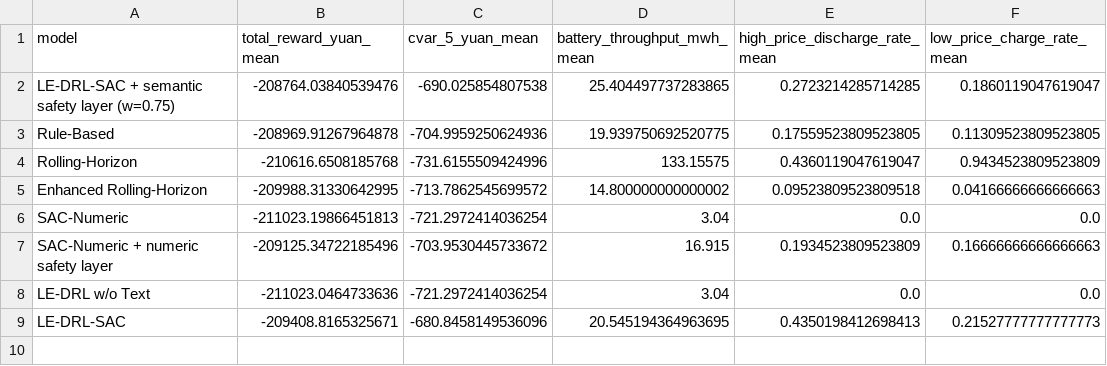
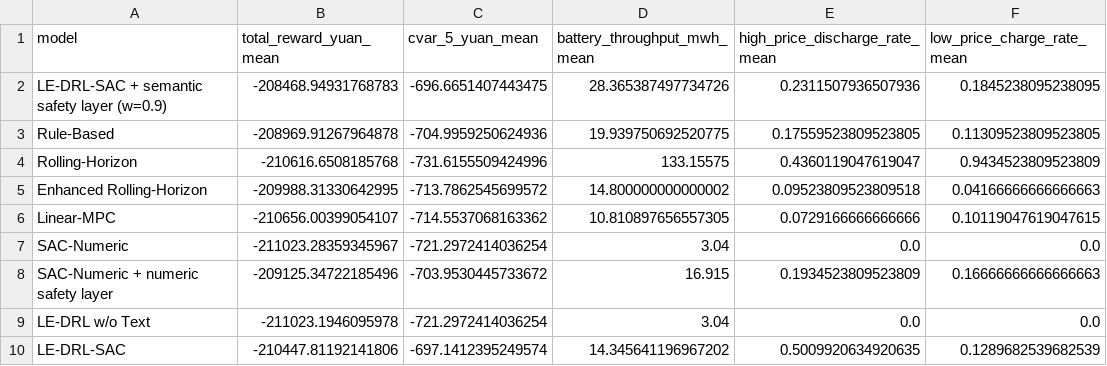
Before and after one commit to lxc1197852436-oss/ieee-access, a CSV file: ieee_pkg/ieee_access_vpp_ledrl_20260630/figures/combined_baseline_summary.csv, drawn as a sheet.

```diff
--- a/ieee_pkg/ieee_access_vpp_ledrl_20260630/figures/combined_baseline_summary.csv
+++ b/ieee_pkg/ieee_access_vpp_ledrl_20260630/figures/combined_baseline_summary.csv
@@ -1,3 +1,3 @@
 model,total_reward_yuan_mean,cvar_5_yuan_mean,battery_throughput_mwh_mean,high_price_discharge_rate_mean,low_price_charge_rate_mean
-LE-DRL-SAC + semantic safety layer (w=0.75),-208764.03840539476,-690.025854807538,25.404497737283865,0.2723214285714285,0.1860119047619047
+LE-DRL-SAC + semantic safety layer (w=0.9),-208468.94931768783,-696.6651407443475,28.365387497734726,0.2311507936507936,0.1845238095238095
 Rule-Based,-208969.91267964878,-704.9959250624936,19.939750692520775,0.17559523809523805,0.11309523809523805
@@ -5,5 +5,6 @@ Rolling-Horizon,-210616.6508185768,-731.6155509424996,133.15575,0.43601190476190
 Enhanced Rolling-Horizon,-209988.31330642995,-713.7862545699572,14.800000000000002,0.09523809523809518,0.04166666666666663
-SAC-Numeric,-211023.19866451813,-721.2972414036254,3.04,0.0,0.0
+Linear-MPC,-210656.00399054107,-714.5537068163362,10.810897656557305,0.0729166666666666,0.10119047619047615
+SAC-Numeric,-211023.28359345967,-721.2972414036254,3.04,0.0,0.0
 SAC-Numeric + numeric safety layer,-209125.34722185496,-703.9530445733672,16.915,0.1934523809523809,0.16666666666666663
-LE-DRL w/o Text,-211023.0464733636,-721.2972414036254,3.04,0.0,0.0
-LE-DRL-SAC,-209408.8165325671,-680.8458149536096,20.545194364963695,0.4350198412698413,0.21527777777777773
+LE-DRL w/o Text,-211023.1946095978,-721.2972414036254,3.04,0.0,0.0
+LE-DRL-SAC,-210447.81192141806,-697.1412395249574,14.345641196967202,0.5009920634920635,0.1289682539682539
```
Also changed, not shown: ieee_pkg/ieee_access_vpp_ledrl_20260630/figures/combined_scenario_core_baselines.csv, ieee_pkg/ieee_access_vpp_ledrl_20260630/figures/prior_weight_sweep_summary.csv, 28 other files.
